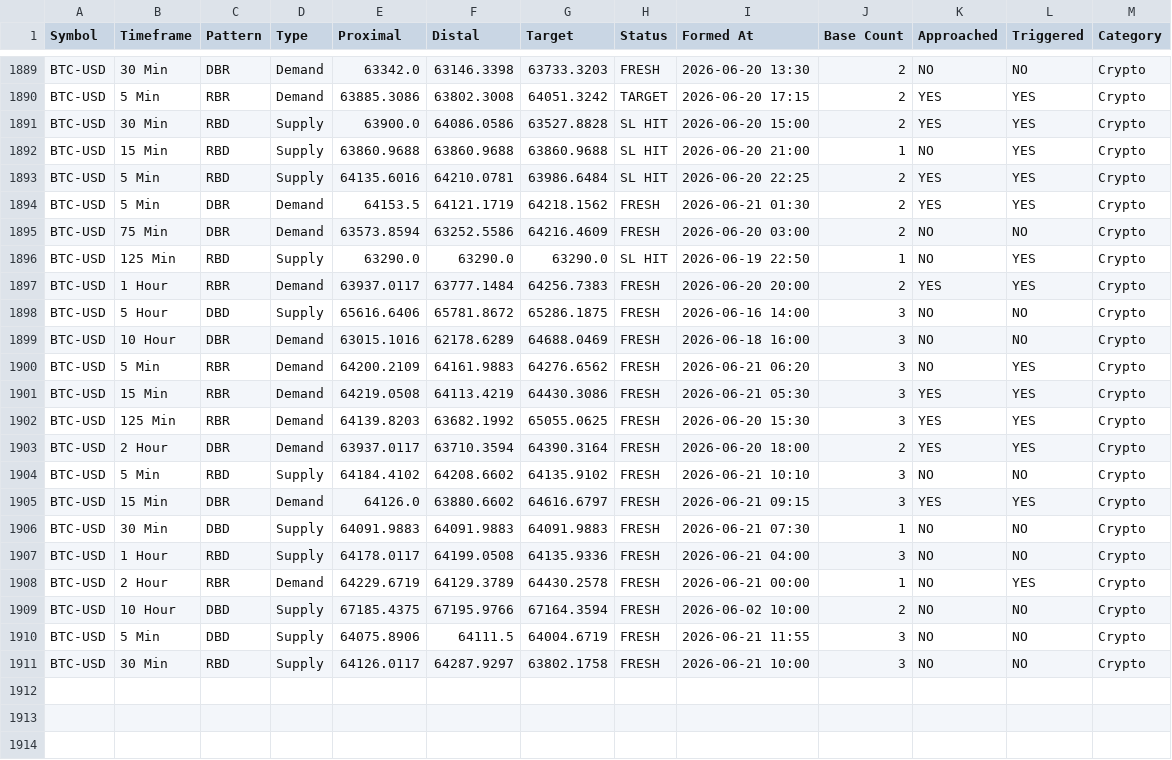
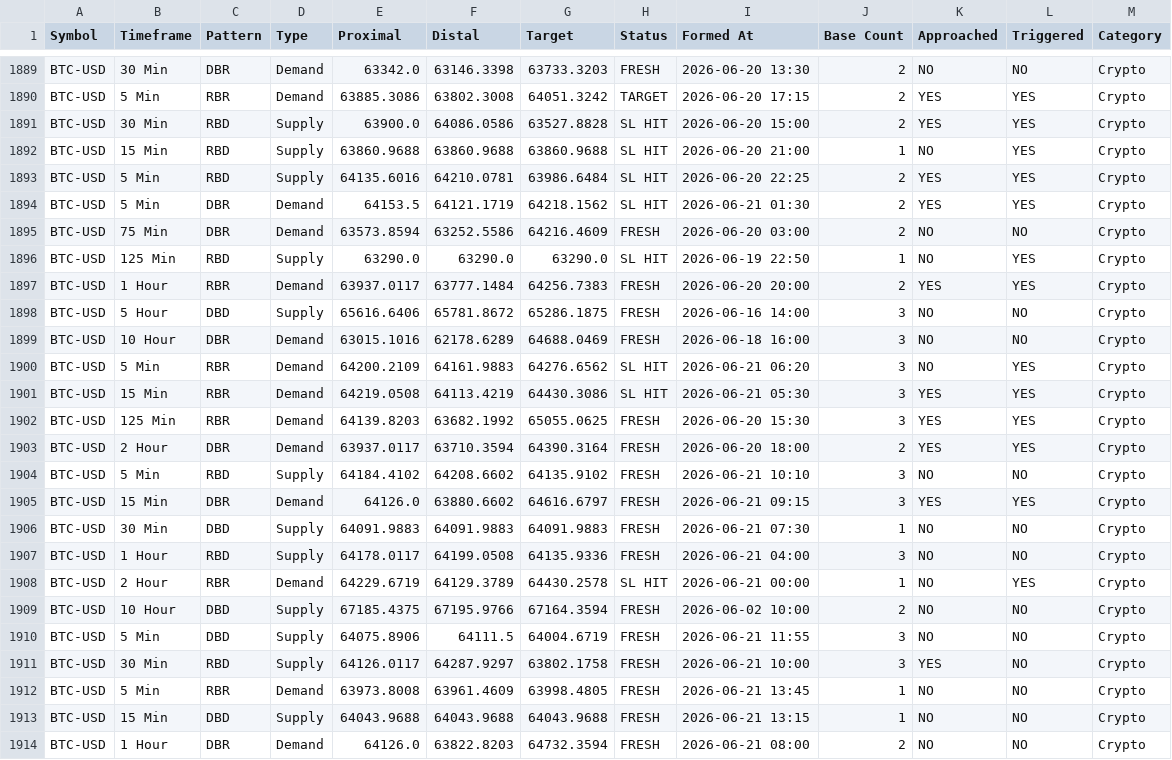
Before and after one commit to deepak99789/supply-demand-app, a CSV file: zones_db.csv, drawn as a sheet; only a part is shown, gaps mark what is left out.

```diff
--- a/zones_db.csv
+++ b/zones_db.csv
@@ -1893,3 +1893,3 @@ BTC-USD,15 Min,RBD,Supply,63860.9688,63860.9688,63860.9688,SL HIT,2026-06-20 21:
 BTC-USD,5 Min,RBD,Supply,64135.6016,64210.0781,63986.6484,SL HIT,2026-06-20 22:25,2,YES,YES,Crypto
-BTC-USD,5 Min,DBR,Demand,64153.5,64121.1719,64218.1562,FRESH,2026-06-21 01:30,2,YES,YES,Crypto
+BTC-USD,5 Min,DBR,Demand,64153.5,64121.1719,64218.1562,SL HIT,2026-06-21 01:30,2,YES,YES,Crypto
 BTC-USD,75 Min,DBR,Demand,63573.8594,63252.5586,64216.4609,FRESH,2026-06-20 03:00,2,NO,NO,Crypto
@@ -1899,4 +1899,4 @@ BTC-USD,5 Hour,DBD,Supply,65616.6406,65781.8672,65286.1875,FRESH,2026-06-16 14:0
 BTC-USD,10 Hour,DBR,Demand,63015.1016,62178.6289,64688.0469,FRESH,2026-06-18 16:00,3,NO,NO,Crypto
-BTC-USD,5 Min,RBR,Demand,64200.2109,64161.9883,64276.6562,FRESH,2026-06-21 06:20,3,NO,YES,Crypto
-BTC-USD,15 Min,RBR,Demand,64219.0508,64113.4219,64430.3086,FRESH,2026-06-21 05:30,3,YES,YES,Crypto
+BTC-USD,5 Min,RBR,Demand,64200.2109,64161.9883,64276.6562,SL HIT,2026-06-21 06:20,3,NO,YES,Crypto
+BTC-USD,15 Min,RBR,Demand,64219.0508,64113.4219,64430.3086,SL HIT,2026-06-21 05:30,3,YES,YES,Crypto
 BTC-USD,125 Min,RBR,Demand,64139.8203,63682.1992,65055.0625,FRESH,2026-06-20 15:30,3,YES,YES,Crypto
@@ -1907,5 +1907,8 @@ BTC-USD,30 Min,DBD,Supply,64091.9883,64091.9883,64091.9883,FRESH,2026-06-21 07:3
 BTC-USD,1 Hour,RBD,Supply,64178.0117,64199.0508,64135.9336,FRESH,2026-06-21 04:00,3,NO,NO,Crypto
-BTC-USD,2 Hour,RBR,Demand,64229.6719,64129.3789,64430.2578,FRESH,2026-06-21 00:00,1,NO,YES,Crypto
+BTC-USD,2 Hour,RBR,Demand,64229.6719,64129.3789,64430.2578,SL HIT,2026-06-21 00:00,1,NO,YES,Crypto
 BTC-USD,10 Hour,DBD,Supply,67185.4375,67195.9766,67164.3594,FRESH,2026-06-02 10:00,2,NO,NO,Crypto
 BTC-USD,5 Min,DBD,Supply,64075.8906,64111.5,64004.6719,FRESH,2026-06-21 11:55,3,NO,NO,Crypto
-BTC-USD,30 Min,RBD,Supply,64126.0117,64287.9297,63802.1758,FRESH,2026-06-21 10:00,3,NO,NO,Crypto
+BTC-USD,30 Min,RBD,Supply,64126.0117,64287.9297,63802.1758,FRESH,2026-06-21 10:00,3,YES,NO,Crypto
+BTC-USD,5 Min,RBR,Demand,63973.8008,63961.4609,63998.4805,FRESH,2026-06-21 13:45,1,NO,NO,Crypto
+BTC-USD,15 Min,DBD,Supply,64043.9688,64043.9688,64043.9688,FRESH,2026-06-21 13:15,1,NO,NO,Crypto
+BTC-USD,1 Hour,DBR,Demand,64126.0,63822.8203,64732.3594,FRESH,2026-06-21 08:00,2,NO,NO,Crypto
```
